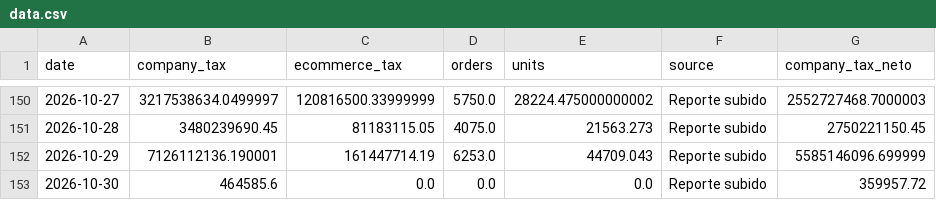
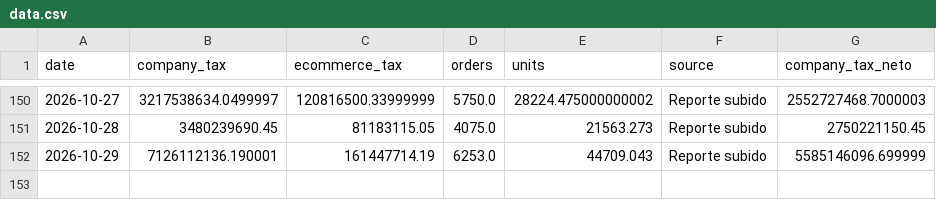
Before and after one commit to 2026-Masonline/masonline-dashboard, a CSV file: data.csv, drawn as a sheet; only a part is shown, gaps mark what is left out; the diff names each change by its address in the sheet, - before the commit and + after, or states it on an @@ line.

Commit message:
Actualizar datos ecommerce - Mes en curso

```diff
--- a/data.csv
+++ b/data.csv
-row 153: 2026-10-30 | 464585.6 | 0.0 | 0.0 | 0.0 | Reporte subido | 359957.72
```
